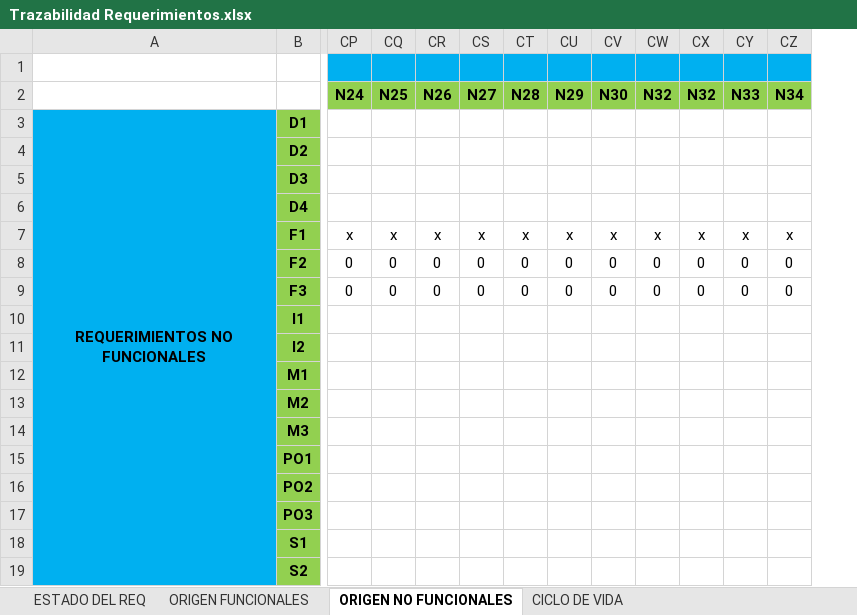
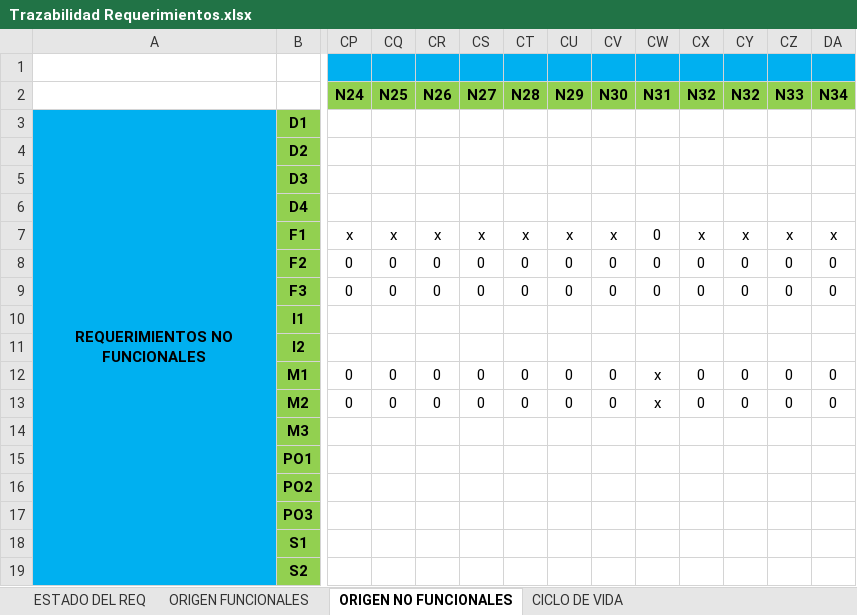
Before and after one commit to doomer4646/alimnova, an Excel workbook: SRS ENTREGA/Trazabilidad Requerimientos.xlsx, sheet ORIGEN NO FUNCIONALES, drawn as a sheet; only a part is shown, gaps mark what is left out; values as stored, in another font and other column widths than the file's, no borders; removed rows and columns are numbered as before the commit, all else as after; rows hold the shown columns only; the diff names each change by its address in the sheet, - before the commit and + after, or states it on an @@ line.

```diff
--- a/SRS ENTREGA/Trazabilidad Requerimientos.xlsx (sheet ORIGEN NO FUNCIONALES)
+++ b/SRS ENTREGA/Trazabilidad Requerimientos.xlsx (sheet ORIGEN NO FUNCIONALES)
+column CW (N31), rows 7-9: all 0
-row 12:  | M1
-row 13:  | M2
+row 12:  | M1 | 0 | 0 | 0 | 0 | 0 | 0 | 0 | x | 0 | 0 | 0 | 0
+row 13:  | M2 | 0 | 0 | 0 | 0 | 0 | 0 | 0 | x | 0 | 0 | 0 | 0
```
Also changed, not shown: sheet ORIGEN FUNCIONALES.
